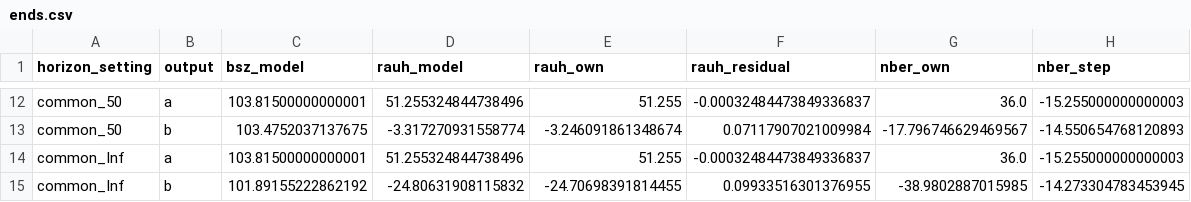
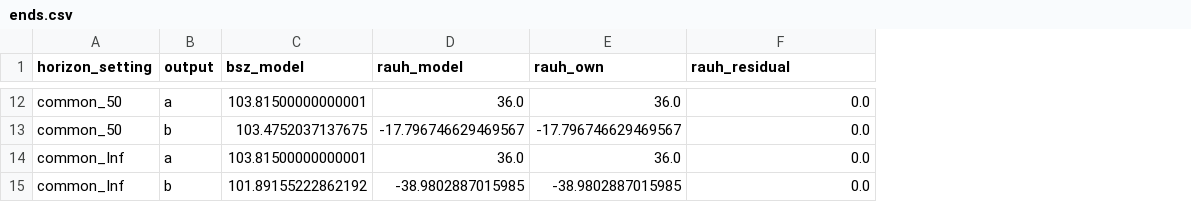
Before and after one commit to fhoces/opa-prop40, a CSV file: comparison/export/py/ends.csv, drawn as a sheet; only a part is shown, gaps mark what is left out; the diff covers the shown part only; the diff names each change by its address in the sheet, - before the commit and + after, or states it on an @@ line.

```diff
--- a/comparison/export/py/ends.csv
+++ b/comparison/export/py/ends.csv
-column G (nber_own), rows 12-15: 36.0 | -17.796746629469567 | 36.0 | -38.9802887015985
-column H (nber_step), rows 12-15: -15.255000000000003 | -14.550654768120893 | -15.255000000000003 | -14.273304783453945
-D12 (rauh_model): 51.255324844738496
+D12 (rauh_model): 36.0
-E12 (rauh_own): 51.255
+E12 (rauh_own): 36.0
-F12 (rauh_residual): -0.00032484473849336837
+F12 (rauh_residual): 0.0
-D13 (rauh_model): -3.317270931558774
+D13 (rauh_model): -17.796746629469567
-E13 (rauh_own): -3.246091861348674
+E13 (rauh_own): -17.796746629469567
-F13 (rauh_residual): 0.07117907021009984
+F13 (rauh_residual): 0.0
-D14 (rauh_model): 51.255324844738496
+D14 (rauh_model): 36.0
-E14 (rauh_own): 51.255
+E14 (rauh_own): 36.0
-F14 (rauh_residual): -0.00032484473849336837
+F14 (rauh_residual): 0.0
-D15 (rauh_model): -24.80631908115832
+D15 (rauh_model): -38.9802887015985
-E15 (rauh_own): -24.70698391814455
+E15 (rauh_own): -38.9802887015985
-F15 (rauh_residual): 0.09933516301376955
+F15 (rauh_residual): 0.0
```
Also changed, not shown: 30 edited cells elsewhere in this file, comparison/export/py/bridge.csv, comparison/export/py/slider_sample.csv, 38 other files.
